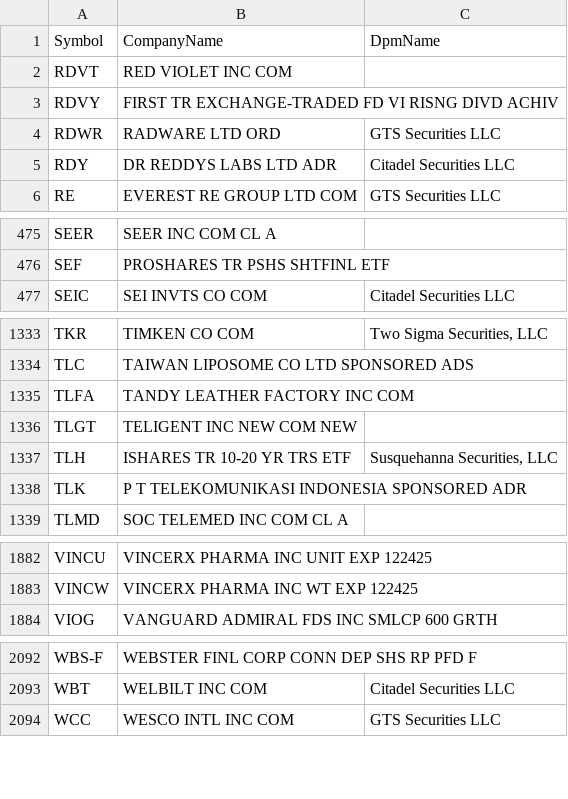
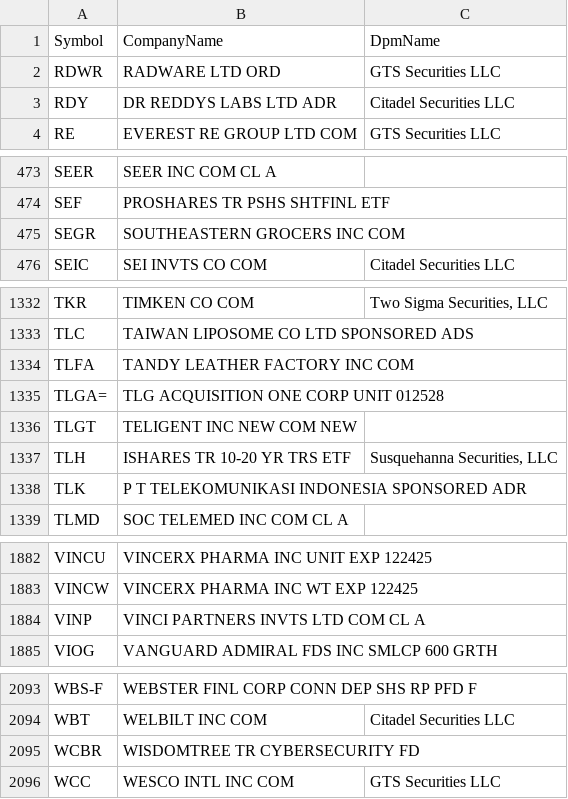
Before and after one commit to haoenhui/usa-optionable-stocks, a CSV file: options-06000.csv, drawn as a sheet; only a part is shown, gaps mark what is left out; the diff covers the shown part only.

```diff
--- a/options-06000.csv
+++ b/options-06000.csv
@@ -1,4 +1,2 @@
 Symbol,CompanyName,DpmName
-RDVT,RED VIOLET INC COM,
-RDVY,FIRST TR EXCHANGE-TRADED FD VI RISNG DIVD ACHIV,
 RDWR,RADWARE LTD ORD,GTS Securities LLC
@@ -476,2 +474,3 @@ SEER,SEER INC COM CL A,
 SEF,PROSHARES TR PSHS SHTFINL ETF,
+SEGR,SOUTHEASTERN GROCERS INC COM,
 SEIC,SEI INVTS CO COM,Citadel Securities LLC
@@ -1335,2 +1334,3 @@ TLC,TAIWAN LIPOSOME CO LTD SPONSORED ADS,
 TLFA,TANDY LEATHER FACTORY INC COM,
+TLGA=,TLG ACQUISITION ONE CORP UNIT 012528,
 TLGT,TELIGENT INC NEW COM NEW,
@@ -1883,2 +1883,3 @@ VINCU,VINCERX PHARMA INC UNIT EXP 122425,
 VINCW,VINCERX PHARMA INC WT EXP 122425,
+VINP,VINCI PARTNERS INVTS LTD COM CL A,
 VIOG,VANGUARD ADMIRAL FDS INC SMLCP 600 GRTH,
@@ -2093,2 +2094,3 @@ WBS-F,WEBSTER FINL CORP CONN DEP SHS RP PFD F,
 WBT,WELBILT INC COM,Citadel Securities LLC
+WCBR,WISDOMTREE TR CYBERSECURITY FD,
 WCC,WESCO INTL INC COM,GTS Securities LLC
```
Also changed, not shown: 2 added rows and 3 edited cells elsewhere in this file, options-00000.csv, options-02000.csv, 2 other files.
